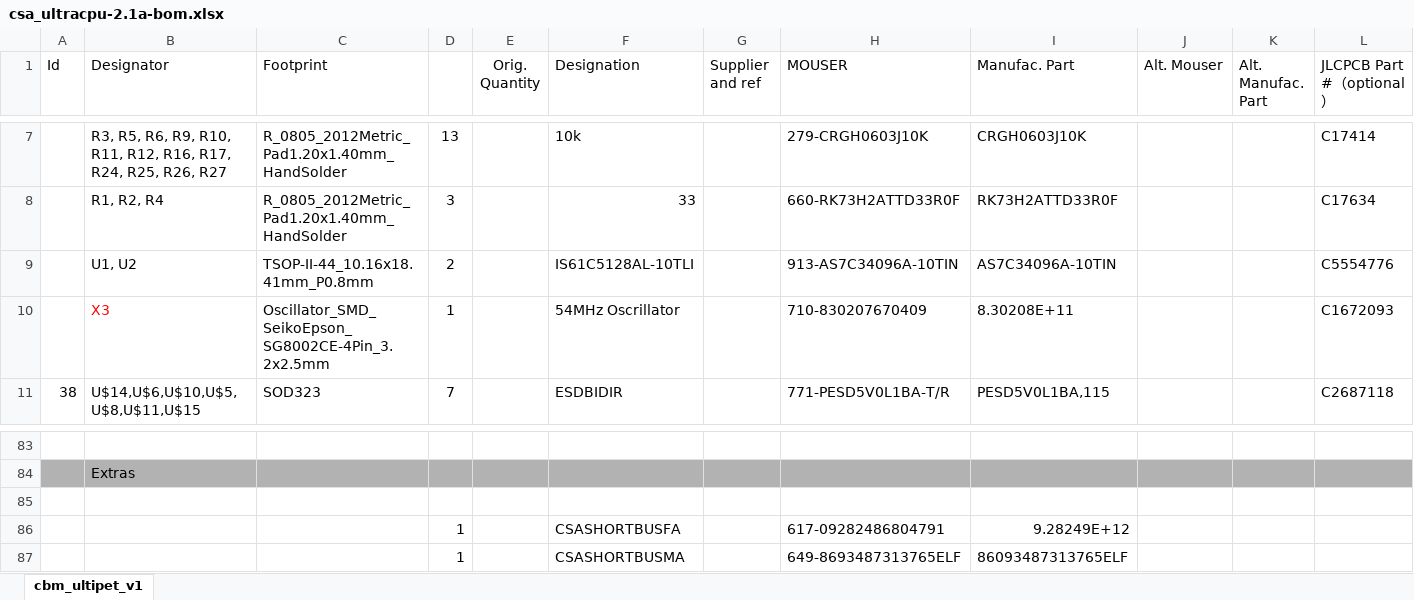
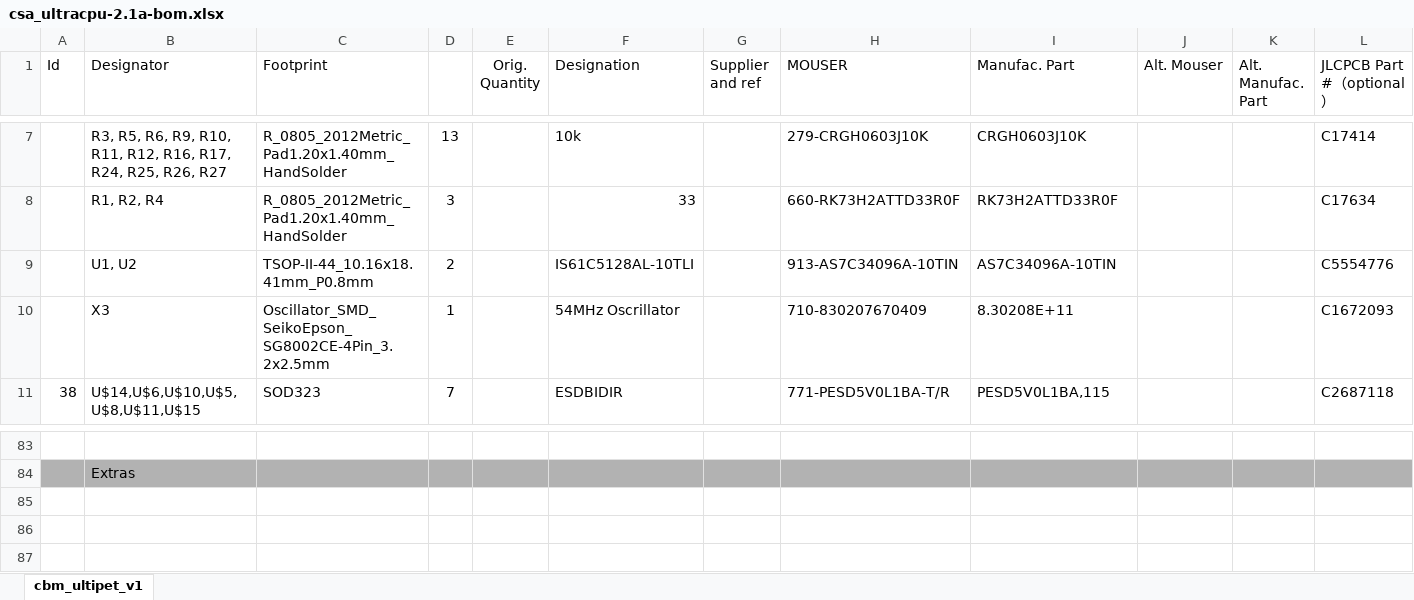
Before and after one commit to fachat/csa_ultracpu, an Excel workbook: Board/bom/csa_ultracpu-2.1a-bom.xlsx, sheet cbm_ultipet_v1, drawn as a sheet; only a part is shown, gaps mark what is left out; values as stored, in another font and other column widths than the file's, no borders; rows hold the shown columns only; the diff names each change by its address in the sheet, - before the commit and + after, or states it on an @@ line.

```diff
--- a/Board/bom/csa_ultracpu-2.1a-bom.xlsx (sheet cbm_ultipet_v1)
+++ b/Board/bom/csa_ultracpu-2.1a-bom.xlsx (sheet cbm_ultipet_v1)
-B10 text colour: #FF0000
+B10 text colour: black
-row 85: (empty)
-row 86:  |  |  | 1 |  | CSASHORTBUSFA |  | 617-09282486804791 | 9.28249E+12
-row 87:  |  |  | 1 |  | CSASHORTBUSMA |  | 649-8693487313765ELF | 86093487313765ELF
```
Also changed, not shown: 1 other file.
